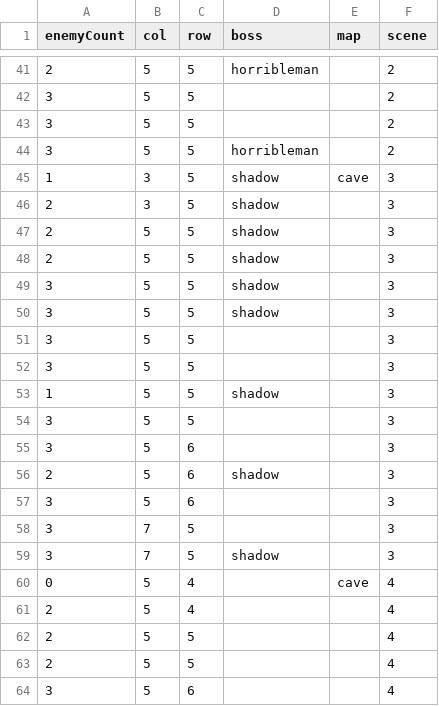
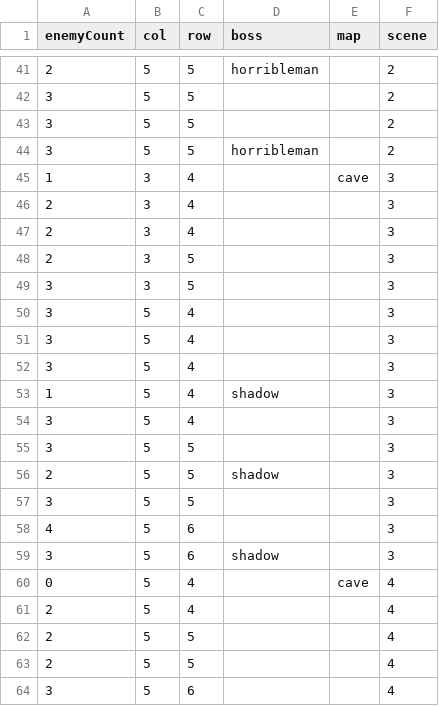
Before and after one commit to shshwdr/christmasLightRing, a CSV file: Assets/Resources/csv/level.csv, drawn as a sheet; only a part is shown, gaps mark what is left out.

Commit message:
mist level ready.. probably

```diff
--- a/Assets/Resources/csv/level.csv
+++ b/Assets/Resources/csv/level.csv
@@ -44,17 +44,17 @@
 3,5,5,horribleman,,2
-1,3,5,shadow,cave,3
-2,3,5,shadow,,3
+1,3,4,,cave,3
+2,3,4,,,3
+2,3,4,,,3
+2,3,5,,,3
+3,3,5,,,3
+3,5,4,,,3
+3,5,4,,,3
+3,5,4,,,3
+1,5,4,shadow,,3
+3,5,4,,,3
+3,5,5,,,3
 2,5,5,shadow,,3
-2,5,5,shadow,,3
-3,5,5,shadow,,3
-3,5,5,shadow,,3
 3,5,5,,,3
-3,5,5,,,3
-1,5,5,shadow,,3
-3,5,5,,,3
-3,5,6,,,3
-2,5,6,shadow,,3
-3,5,6,,,3
-3,7,5,,,3
-3,7,5,shadow,,3
+4,5,6,,,3
+3,5,6,shadow,,3
 0,5,4,,cave,4
```
Also changed, not shown: Assets/Localization/GameText.csv, Assets/Resources/csv/card.csv, 6 other files.
